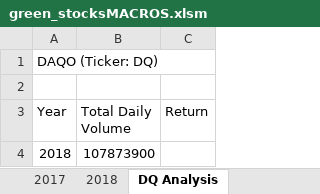
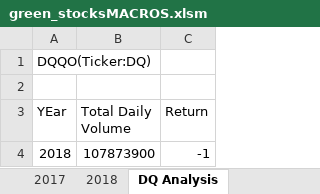
Before and after one commit to afanng24/Stock_Analysis, an Excel workbook: green_stocksMACROS.xlsm, sheet DQ Analysis, drawn as a sheet; values as stored, in another font and other column widths than the file's, no borders; the diff names each change by its address in the sheet, - before the commit and + after, or states it on an @@ line.

Commit message:
Add files via upload

```diff
--- a/green_stocksMACROS.xlsm (sheet DQ Analysis)
+++ b/green_stocksMACROS.xlsm (sheet DQ Analysis)
-A1 (YEar): DAQO (Ticker: DQ)
+A1 (YEar): DQQO(Ticker:DQ)
-A3: Year
+A3: YEar
-C4 (Return): (empty)
+C4 (Return): -1
```
